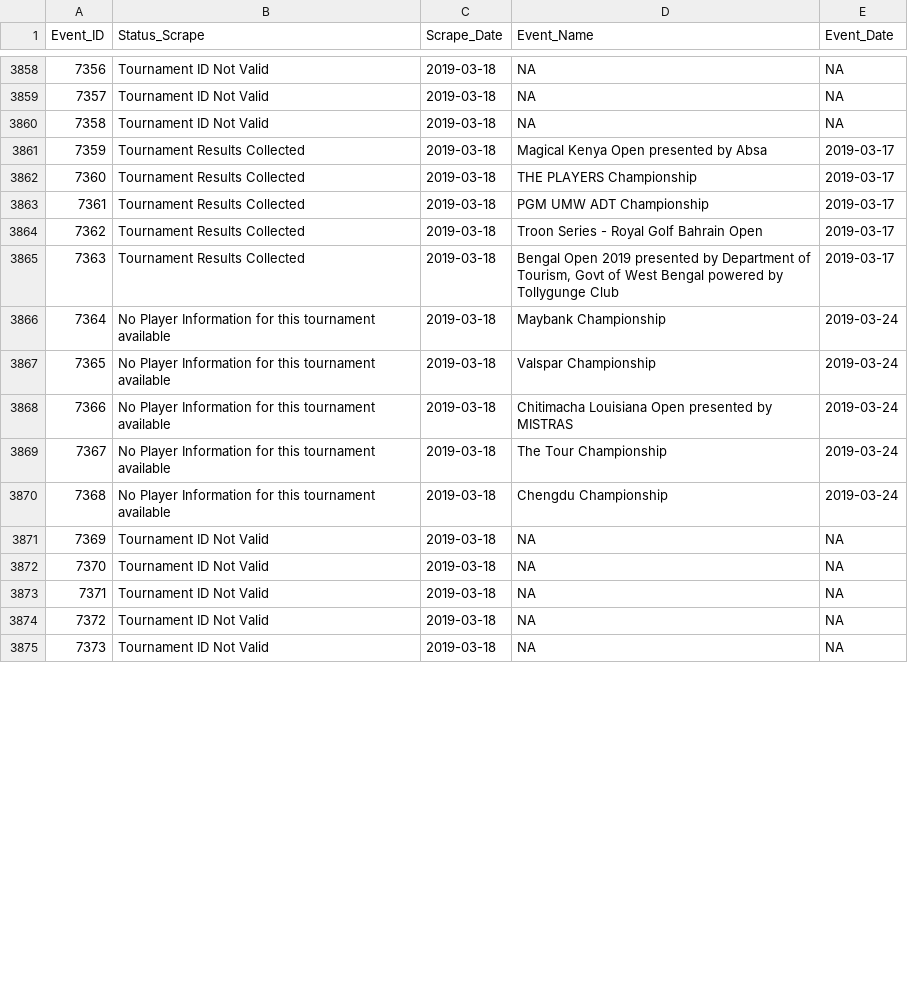
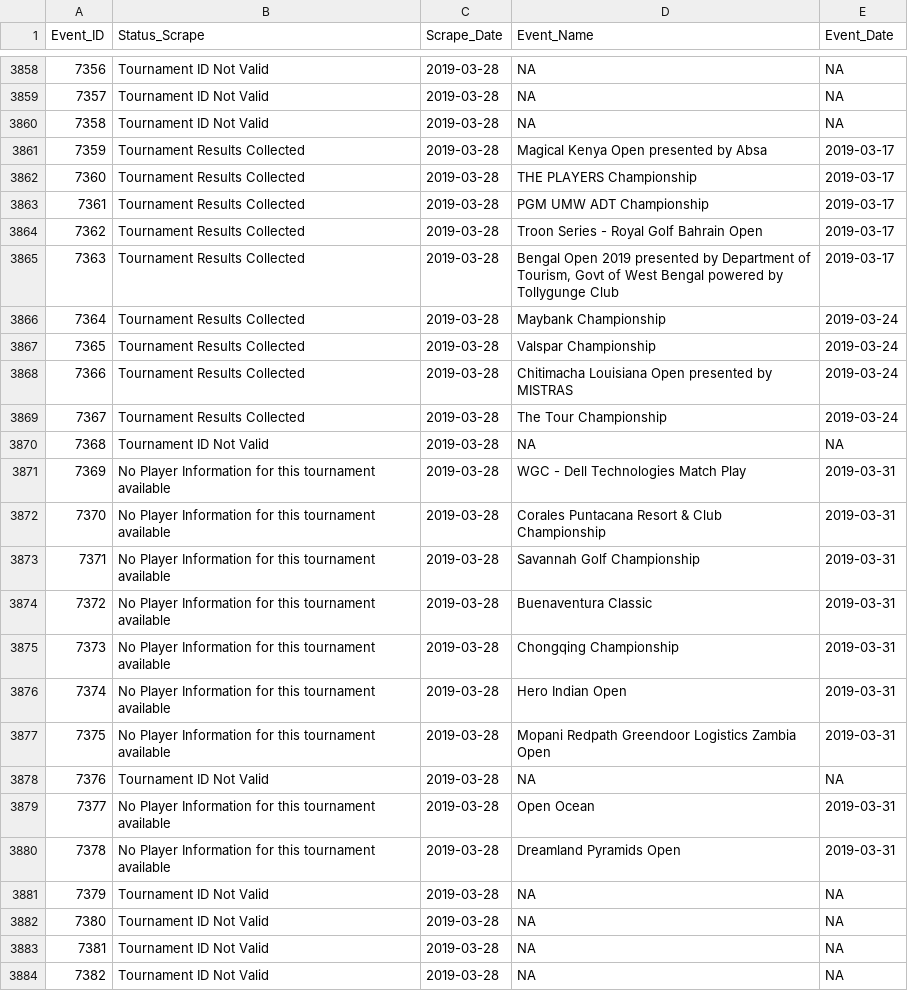
Before and after one commit to DSMok1/Golf_Ratings_R_V2, a CSV file: Data/Scrape_Status_RVest.csv, drawn as a sheet; only a part is shown, gaps mark what is left out; addresses are those after the commit; the diff covers the shown part only; the diff names each change by its address in the sheet, - before the commit and + after, or states it on an @@ line.

```diff
--- a/Data/Scrape_Status_RVest.csv
+++ b/Data/Scrape_Status_RVest.csv
-C3858:C3869 (Scrape_Date): 2019-03-18
+C3858:C3869 (Scrape_Date): 2019-03-28
-B3866:B3869 (Status_Scrape): No Player Information for this tournament available
+B3866:B3869 (Status_Scrape): Tournament Results Collected
+row 3870: 7368 | Tournament ID Not Valid | 2019-03-28 | NA | NA
+row 3871: 7369 | No Player Information for this tournament available | 2019-03-28 | WGC - Dell Technologies Match Play | 2019-03-31
+row 3872: 7370 | No Player Information for this tournament available | 2019-03-28 | Corales Puntacana Resort & Club Championship | 2019-03-31
+row 3873: 7371 | No Player Information for this tournament available | 2019-03-28 | Savannah Golf Championship | 2019-03-31
+row 3874: 7372 | No Player Information for this tournament available | 2019-03-28 | Buenaventura Classic | 2019-03-31
@@ column A (Event_ID) renumbered between rows 3875 and 3907 @@
-C3875 (Scrape_Date): 2019-03-18
+C3875 (Scrape_Date): 2019-03-28
-D3875 (Event_Name): Chengdu Championship
+D3875 (Event_Name): Chongqing Championship
-E3875 (Event_Date): 2019-03-24
+E3875 (Event_Date): 2019-03-31
+row 3876: 7374 | No Player Information for this tournament available | 2019-03-28 | Hero Indian Open | 2019-03-31
+row 3877: 7375 | No Player Information for this tournament available | 2019-03-28 | Mopani Redpath Greendoor Logistics Zambia Open | 2019-03-31
-C3878 (Scrape_Date): 2019-03-18
+C3878 (Scrape_Date): 2019-03-28
+row 3879: 7377 | No Player Information for this tournament available | 2019-03-28 | Open Ocean | 2019-03-31
+row 3880: 7378 | No Player Information for this tournament available | 2019-03-28 | Dreamland Pyramids Open | 2019-03-31
-C3881:C3884 (Scrape_Date): 2019-03-18
+C3881:C3884 (Scrape_Date): 2019-03-28
```
Also changed, not shown: 3 added rows and 50 edited cells elsewhere in this file, Data/Tournament_Info_RVest.csv, 3 other files.
